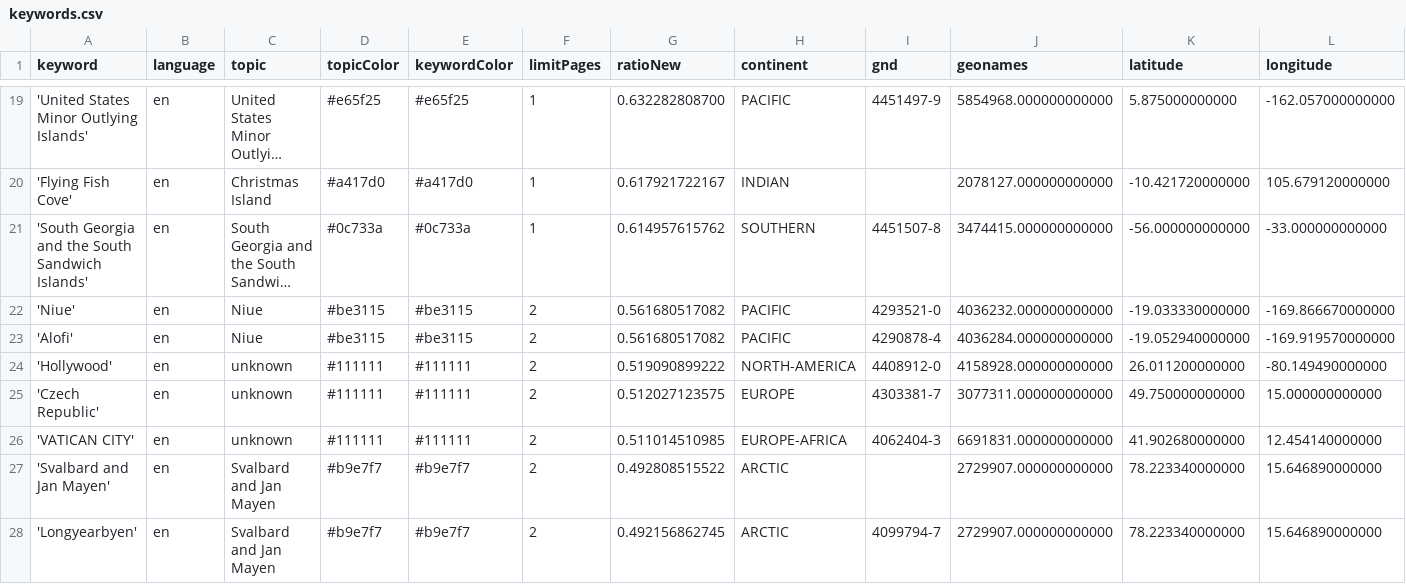
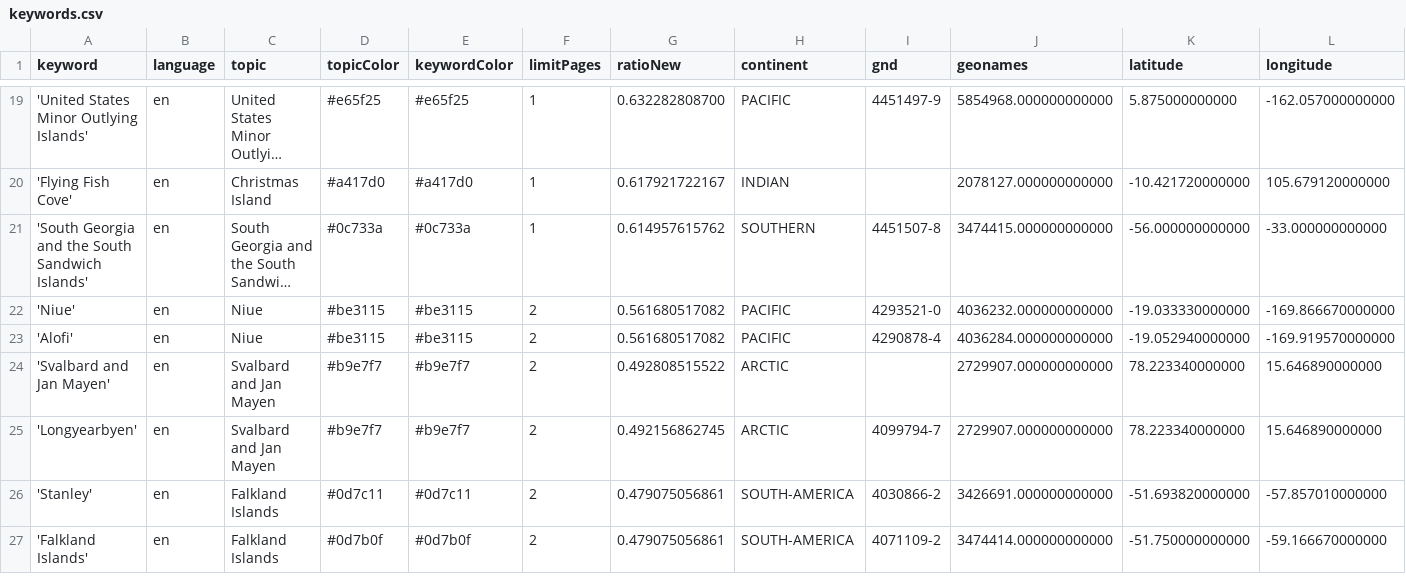
Before and after one commit to pg-ufr-news/locationWhisperer, a CSV file: keywords.csv, drawn as a sheet; only a part is shown, gaps mark what is left out; the shorter side is filled out with more unchanged rows; long unchanged cells end in …; rows hold the shown columns only; the diff names each change by its address in the sheet, - before the commit and + after, or states it on an @@ line.

Commit message:
Update keywords.csv

```diff
--- a/keywords.csv
+++ b/keywords.csv
-row 24: 'Hollywood' | en | unknown | #111111 | #111111 | 2 | 0.519090899222 | NORTH-AMERICA | 4408912-0 | 4158928.000000000000 | 26.011200000000 | -80.149490000000
-row 25: 'Czech Republic' | en | unknown | #111111 | #111111 | 2 | 0.512027123575 | EUROPE | 4303381-7 | 3077311.000000000000 | 49.750000000000 | 15.000000000000
-row 26: 'VATICAN CITY' | en | unknown | #111111 | #111111 | 2 | 0.511014510985 | EUROPE-AFRICA | 4062404-3 | 6691831.000000000000 | 41.902680000000 | 12.454140000000
```
